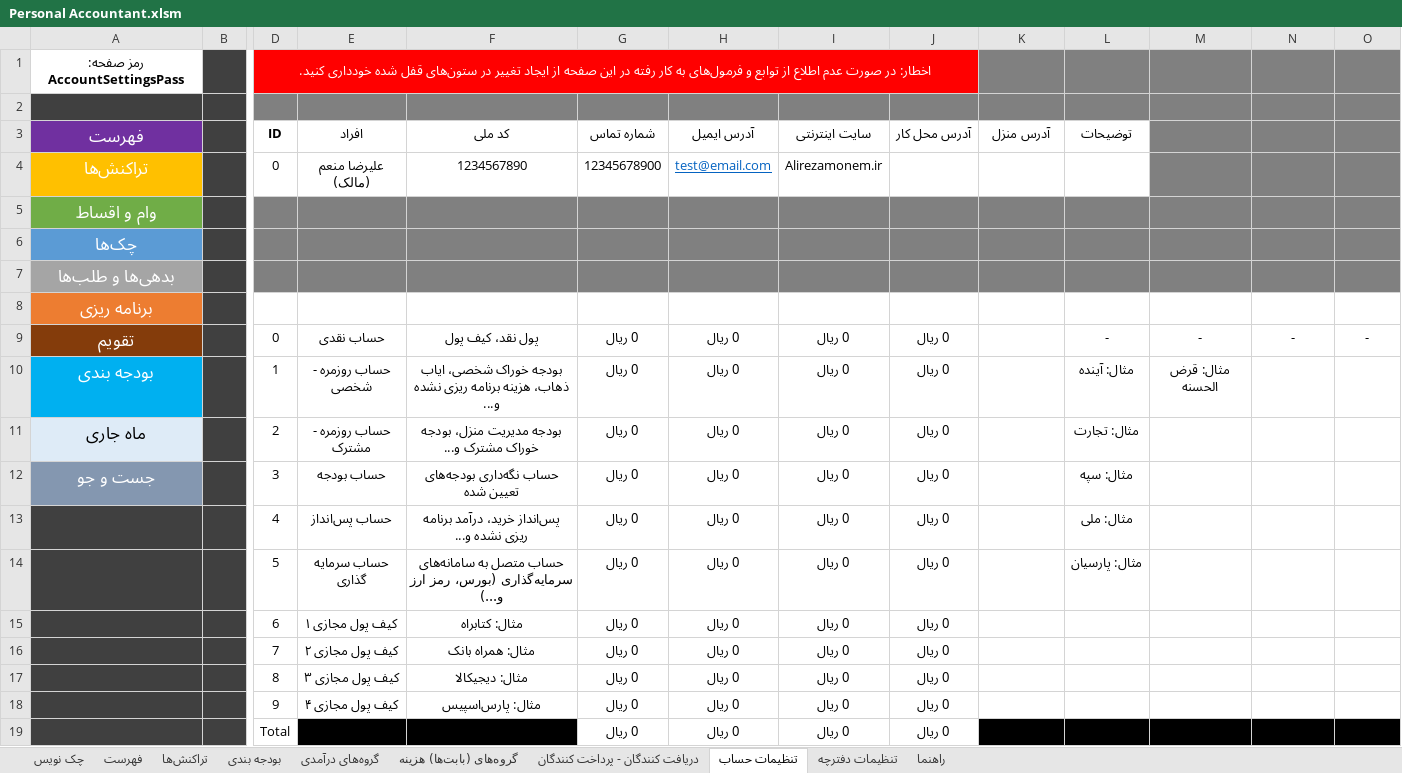
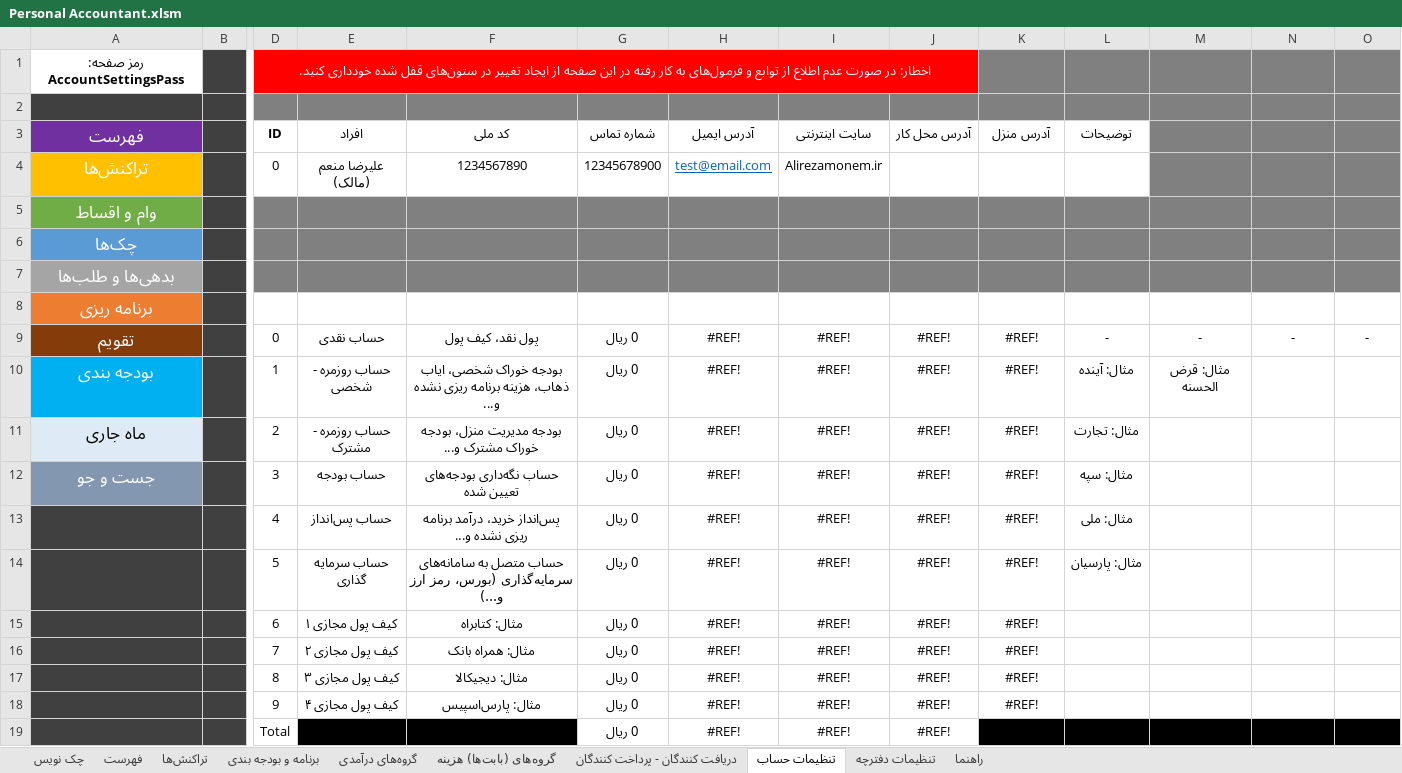
Before and after one commit to alirezamonem/Excel-Personal-Accountant-File, an Excel workbook: Personal Accountant.xlsm, sheet تنظیمات حساب, drawn as a sheet; only a part is shown, gaps mark what is left out; values as stored, in another font and other column widths than the file's, no borders; table styles not drawn; removed rows and columns are numbered as before the commit, all else as after; rows hold the shown columns only; the diff names each change by its address in the sheet, - before the commit and + after, or states it on an @@ line.

Commit message:
Create <Barname va Bodje> Sheet

```diff
--- a/Personal Accountant.xlsm (sheet تنظیمات حساب)
+++ b/Personal Accountant.xlsm (sheet تنظیمات حساب)
-sheet tab: بودجه بندی
+sheet tab: برنامه و بودجه بندی
-H9:H18 (آدرس ایمیل): 0 ريال
+H9:H18 (آدرس ایمیل): #REF!
-I9:I18 (سایت اینترنتی): 0 ريال
+I9:I18 (سایت اینترنتی): #REF!
-J9:J18 (آدرس محل کار): 0 ريال
+J9:J18 (آدرس محل کار): #REF!
-K9:K18 (آدرس منزل): (empty)
+K9:K18 (آدرس منزل): #REF!
-row 19:  |  | Total |  |  | 0 ريال | 0 ريال | 0 ريال | 0 ريال
+row 19:  |  | Total |  |  | 0 ريال | #REF! | #REF! | #REF!
```
Also changed, not shown: sheet دریافت کنندگان - پرداخت کنندگان, sheet تراکنش‌ها, 1 other file.
